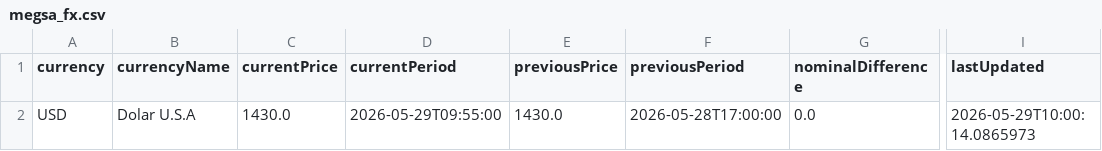
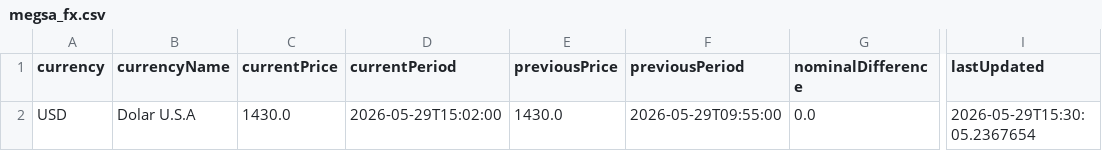
Before and after one commit to mpodeley/estado-del-sistema, a CSV file: data/megsa_fx.csv, drawn as a sheet; only a part is shown, gaps mark what is left out; the diff names each change by its address in the sheet, - before the commit and + after, or states it on an @@ line.

```diff
--- a/data/megsa_fx.csv
+++ b/data/megsa_fx.csv
-D2 (currentPeriod): 2026-05-29T09:55:00
+D2 (currentPeriod): 2026-05-29T15:02:00
-F2 (previousPeriod): 2026-05-28T17:00:00
+F2 (previousPeriod): 2026-05-29T09:55:00
-I2 (lastUpdated): 2026-05-29T10:00:14.0865973
+I2 (lastUpdated): 2026-05-29T15:30:05.2367654
```
Also changed, not shown: 22 other files.
